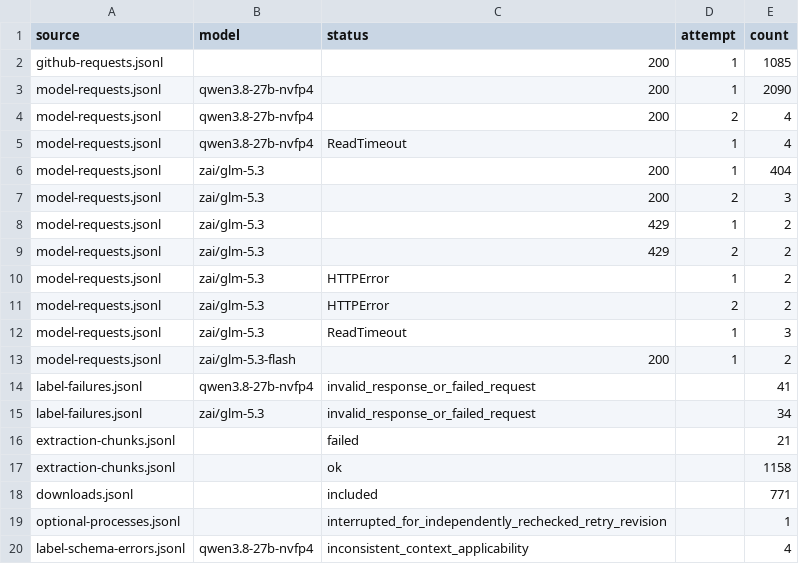
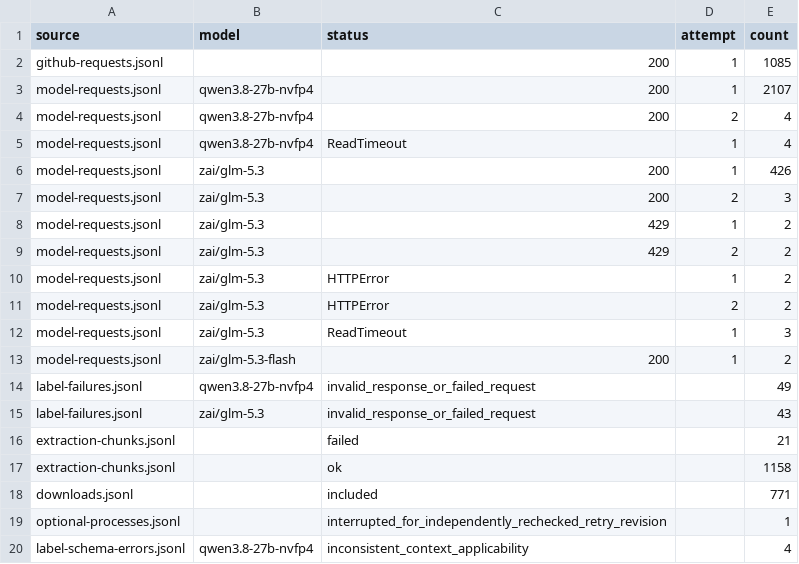
Before and after one commit to eunomia-bpf/ActPlane, a CSV file: docs/empirical-study/corpus-scale/run_audit.csv, drawn as a sheet.

```diff
--- a/docs/empirical-study/corpus-scale/run_audit.csv
+++ b/docs/empirical-study/corpus-scale/run_audit.csv
@@ -2,6 +2,6 @@ source,model,status,attempt,count
 github-requests.jsonl,,200,1,1085
-model-requests.jsonl,qwen3.8-27b-nvfp4,200,1,2090
+model-requests.jsonl,qwen3.8-27b-nvfp4,200,1,2107
 model-requests.jsonl,qwen3.8-27b-nvfp4,200,2,4
 model-requests.jsonl,qwen3.8-27b-nvfp4,ReadTimeout,1,4
-model-requests.jsonl,zai/glm-5.3,200,1,404
+model-requests.jsonl,zai/glm-5.3,200,1,426
 model-requests.jsonl,zai/glm-5.3,200,2,3
@@ -13,4 +13,4 @@ model-requests.jsonl,zai/glm-5.3,ReadTimeout,1,3
 model-requests.jsonl,zai/glm-5.3-flash,200,1,2
-label-failures.jsonl,qwen3.8-27b-nvfp4,invalid_response_or_failed_request,,41
-label-failures.jsonl,zai/glm-5.3,invalid_response_or_failed_request,,34
+label-failures.jsonl,qwen3.8-27b-nvfp4,invalid_response_or_failed_request,,49
+label-failures.jsonl,zai/glm-5.3,invalid_response_or_failed_request,,43
 extraction-chunks.jsonl,,failed,,21
```
Also changed, not shown: docs/empirical-study/corpus-scale/retry_protocol.csv, docs/empirical-study/corpus-scale/scope_coverage.csv, 8 other files.
